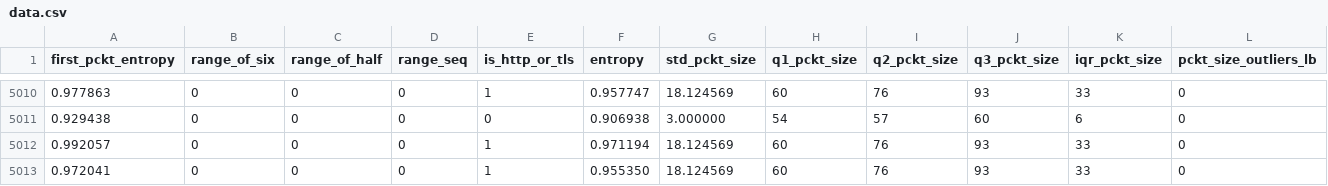
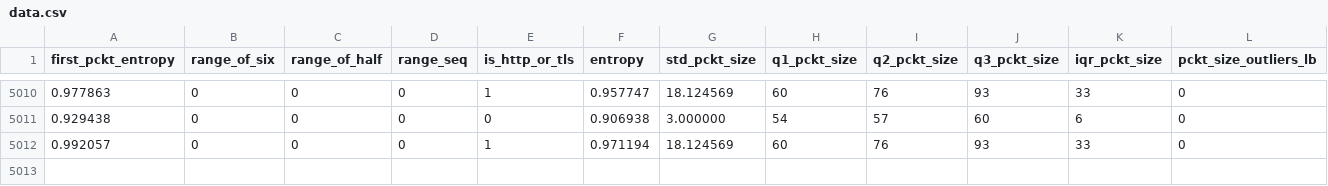
Before and after one commit to GrandF17/detecting-ss22, a CSV file: data.csv, drawn as a sheet; only a part is shown, gaps mark what is left out; rows hold the shown columns only; the diff names each change by its address in the sheet, - before the commit and + after, or states it on an @@ line.

```diff
--- a/data.csv
+++ b/data.csv
-row 5013: 0.972041 | 0 | 0 | 0 | 1 | 0.955350 | 18.124569 | 60 | 76 | 93 | 33 | 0
```
Also changed, not shown: 6 other files.
